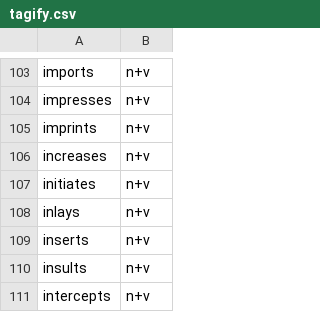
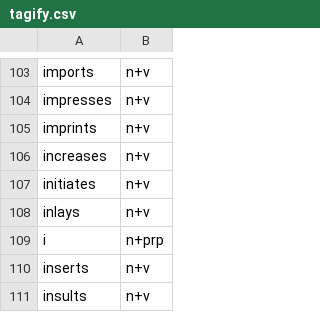
Before and after one commit to ChristianSi/lytspel, a CSV file: data/tagify.csv, drawn as a sheet; only a part is shown, gaps mark what is left out; the shorter side is filled out with more unchanged rows; the diff names each change by its address in the sheet, - before the commit and + after, or states it on an @@ line.

Commit message:
POS-tag 'I' to distinguish the pronoun from the roman numeral.

```diff
--- a/data/tagify.csv
+++ b/data/tagify.csv
+row 109: i | n+prp
```
